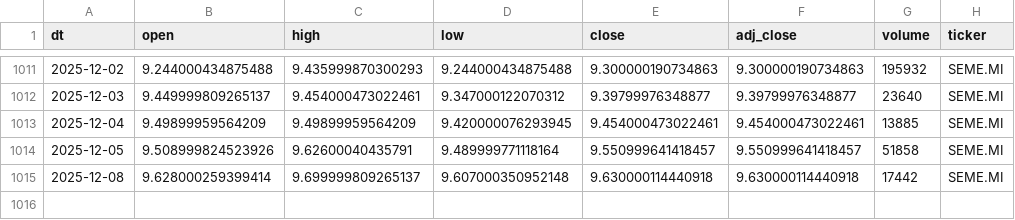
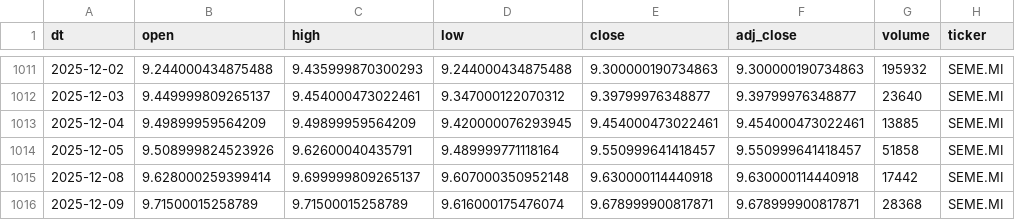
Before and after one commit to antoniosanso/etf-datalake, a CSV file: data/SEME.MI.csv, drawn as a sheet; only a part is shown, gaps mark what is left out; the diff names each change by its address in the sheet, - before the commit and + after, or states it on an @@ line.

```diff
--- a/data/SEME.MI.csv
+++ b/data/SEME.MI.csv
+row 1016: 2025-12-09 | 9.71500015258789 | 9.71500015258789 | 9.616000175476074 | 9.678999900817871 | 9.678999900817871 | 28368 | SEME.MI
```
Also changed, not shown: data/EDEF.DE.csv, data/RBOT.MI.csv, 10 other files.
